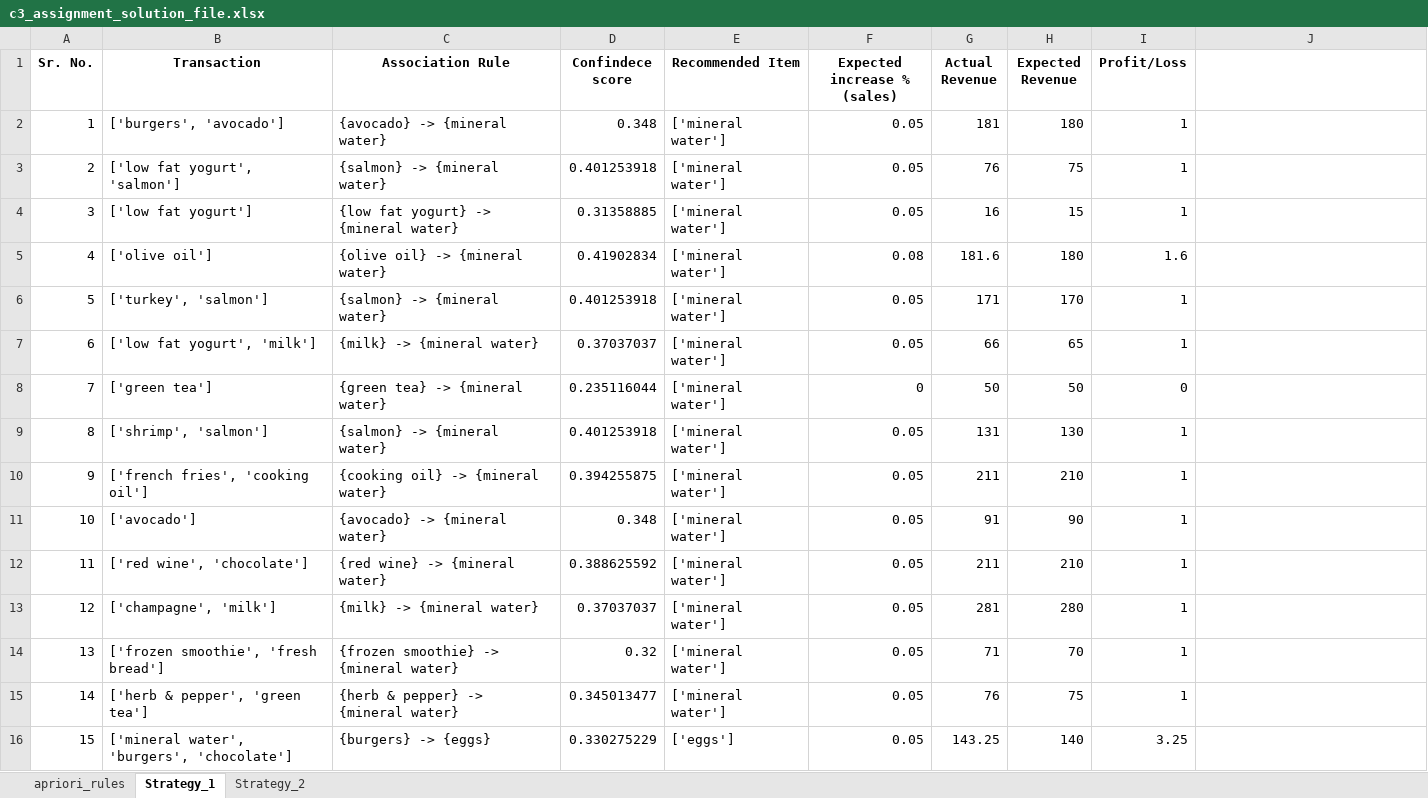
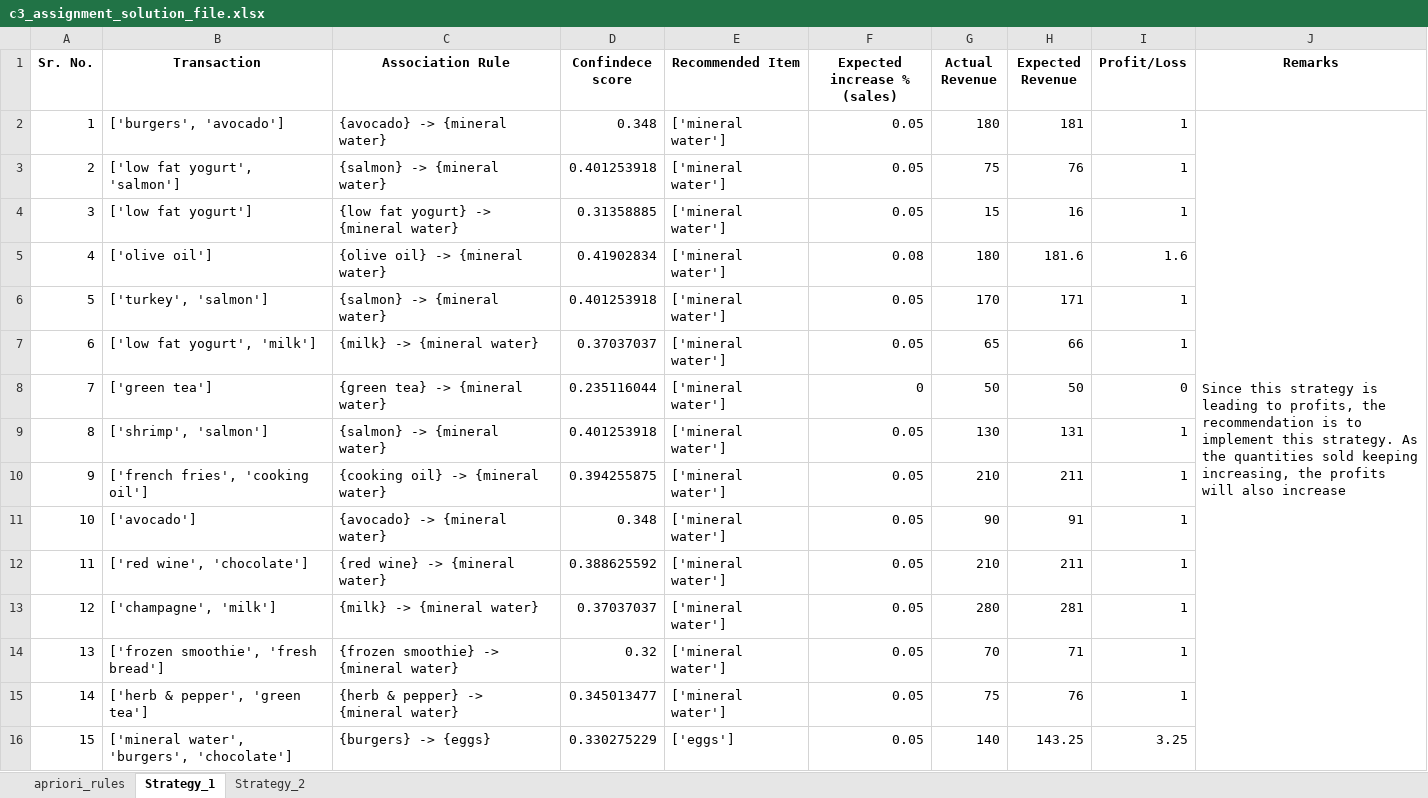
Before and after one commit to SrijitD/MSc_in_Machine_Learning_and_Artificial_Intelligence, an Excel workbook: Course_4-Big_Data_Processing_using_Apache_Spark/Market_Basket_Analysis_Assignment/MLC_C3_Assignment/c3_assignment_solution_file.xlsx, sheet Strategy_1, drawn as a sheet; values as stored, in another font and other column widths than the file's, no borders; charts and pictures not drawn; the diff names each change by its address in the sheet, - before the commit and + after, or states it on an @@ line.

Commit message:
Market Basket Analysis using Apriori & PySpark

```diff
--- a/Course_4-Big_Data_Processing_using_Apache_Spark/Market_Basket_Analysis_Assignment/MLC_C3_Assignment/c3_assignment_solution_file.xlsx (sheet Strategy_1)
+++ b/Course_4-Big_Data_Processing_using_Apache_Spark/Market_Basket_Analysis_Assignment/MLC_C3_Assignment/c3_assignment_solution_file.xlsx (sheet Strategy_1)
-J1: (empty)
+J1: Remarks
-G2 (Actual Revenue): 181
+G2 (Actual Revenue): 180
-H2 (Expected Revenue): 180
+H2 (Expected Revenue): 181
-J2 (Remarks): (empty)
+J2 (Remarks): Since this strategy is leading to profits, the recommendation is to implement this strategy. As the quantities sold keeping increasing, the profits will also increase
+J2:J16 merged
-G3 (Actual Revenue): 76
+G3 (Actual Revenue): 75
-H3 (Expected Revenue): 75
+H3 (Expected Revenue): 76
-G4 (Actual Revenue): 16
+G4 (Actual Revenue): 15
-H4 (Expected Revenue): 15
+H4 (Expected Revenue): 16
-G5 (Actual Revenue): 181.6
+G5 (Actual Revenue): 180
-H5 (Expected Revenue): 180
+H5 (Expected Revenue): 181.6
-G6 (Actual Revenue): 171
+G6 (Actual Revenue): 170
-H6 (Expected Revenue): 170
+H6 (Expected Revenue): 171
-G7 (Actual Revenue): 66
+G7 (Actual Revenue): 65
-H7 (Expected Revenue): 65
+H7 (Expected Revenue): 66
-G9 (Actual Revenue): 131
+G9 (Actual Revenue): 130
-H9 (Expected Revenue): 130
+H9 (Expected Revenue): 131
-G10 (Actual Revenue): 211
+G10 (Actual Revenue): 210
-H10 (Expected Revenue): 210
+H10 (Expected Revenue): 211
-G11 (Actual Revenue): 91
+G11 (Actual Revenue): 90
-H11 (Expected Revenue): 90
+H11 (Expected Revenue): 91
-G12 (Actual Revenue): 211
+G12 (Actual Revenue): 210
-H12 (Expected Revenue): 210
+H12 (Expected Revenue): 211
-G13 (Actual Revenue): 281
+G13 (Actual Revenue): 280
-H13 (Expected Revenue): 280
+H13 (Expected Revenue): 281
-G14 (Actual Revenue): 71
+G14 (Actual Revenue): 70
-H14 (Expected Revenue): 70
+H14 (Expected Revenue): 71
-G15 (Actual Revenue): 76
+G15 (Actual Revenue): 75
-H15 (Expected Revenue): 75
+H15 (Expected Revenue): 76
-G16 (Actual Revenue): 143.25
+G16 (Actual Revenue): 140
-H16 (Expected Revenue): 140
+H16 (Expected Revenue): 143.25
```
Also changed, not shown: sheet Strategy_2.
